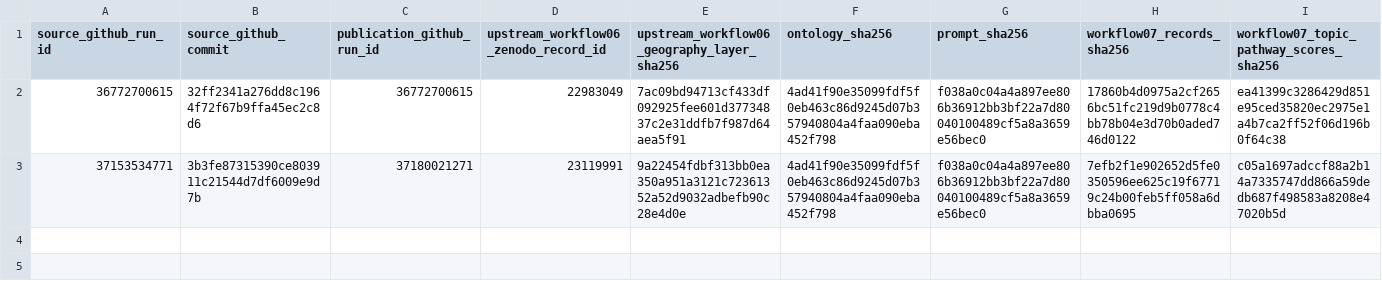
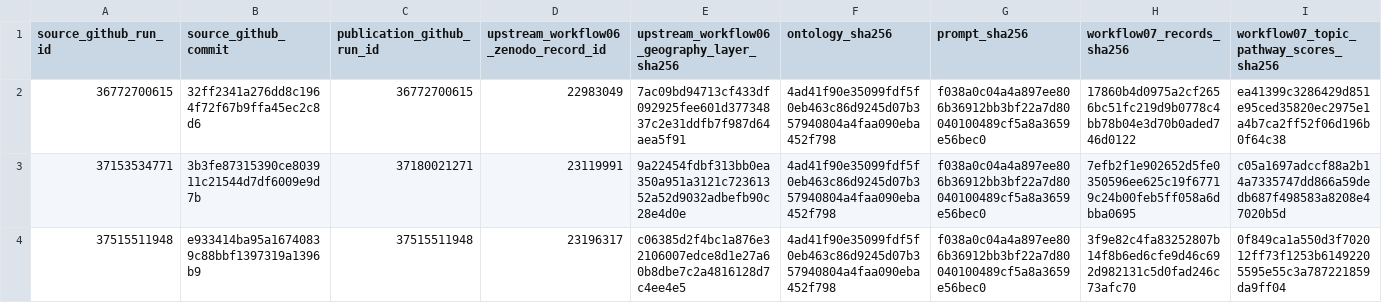
Before and after one commit to thesalmonandthetomato/LivingEvidenceMap, a CSV file: docs/workflow07/zenodo_registry.csv, drawn as a sheet; only a part is shown; rows hold the shown columns only; the diff names each change by its address in the sheet, - before the commit and + after, or states it on an @@ line.

```diff
--- a/docs/workflow07/zenodo_registry.csv
+++ b/docs/workflow07/zenodo_registry.csv
+row 4: 37515511948 | e933414ba95a16740839c88bbf1397319a1396b9 | 37515511948 | 23196317 | c06385d2f4bc1a876e32106007edce8d1e27a60b8dbe7c2a4816128d7c4ee4e5 | 4ad41f90e35099fdf5f0eb463c86d9245d07b357940804a4faa090eba452f798 | f038a0c04a4a897ee806b36912bb3bf22a7d80040100489cf5a8a3659e56bec0 | 3f9e82c4fa83252807b14f8b6ed6cfe9d46c692d982131c5d0fad246c73afc70 | 0f849ca1a550d3f702012ff73f1253b61492205595e55c3a787221859da9ff04
```
Also changed, not shown: 1 other file.
